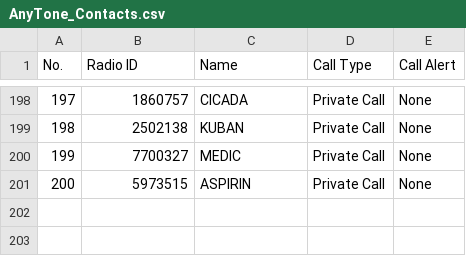
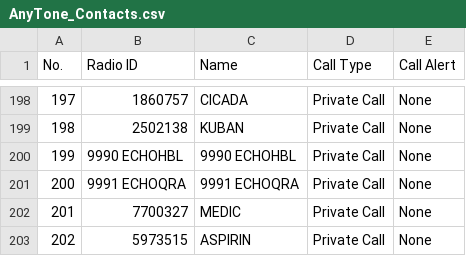
Before and after one commit to krot4u/Public_scripts, a CSV file: Devices_Contact_List/AnyTone_Contacts.csv, drawn as a sheet; only a part is shown, gaps mark what is left out; addresses are those after the commit; the diff names each change by its address in the sheet, - before the commit and + after, or states it on an @@ line.

```diff
--- a/Devices_Contact_List/AnyTone_Contacts.csv
+++ b/Devices_Contact_List/AnyTone_Contacts.csv
+row 200: 199 | 9990 ECHOHBL | 9990 ECHOHBL | Private Call | None
+row 201: 200 | 9991 ECHOQRA | 9991 ECHOQRA | Private Call | None
@@ column A (No.) renumbered from row 202 down @@
```
Also changed, not shown: Devices_Contact_List/Motorola_Contact.csv, Devices_Contact_List/Motorola_Rus_Contact.csv, 8 other files.
